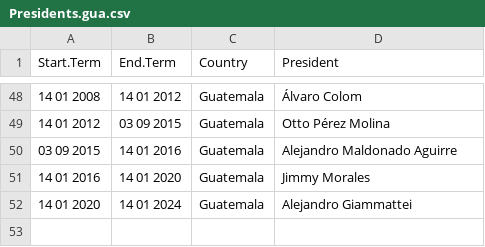
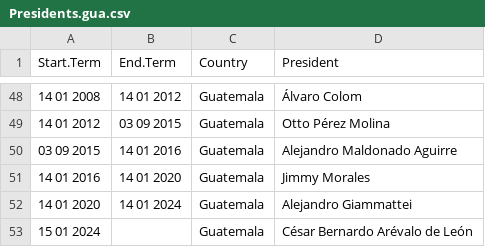
Before and after one commit to homerodp91/Raw_data, a CSV file: Presidents.gua.csv, drawn as a sheet; only a part is shown, gaps mark what is left out; the diff names each change by its address in the sheet, - before the commit and + after, or states it on an @@ line.

```diff
--- a/Presidents.gua.csv
+++ b/Presidents.gua.csv
+row 53: 15 01 2024 |  | Guatemala | César Bernardo Arévalo de León
```
Also changed, not shown: Presidents.dom.csv, Presidents.mex 2.csv, 2 other files.
